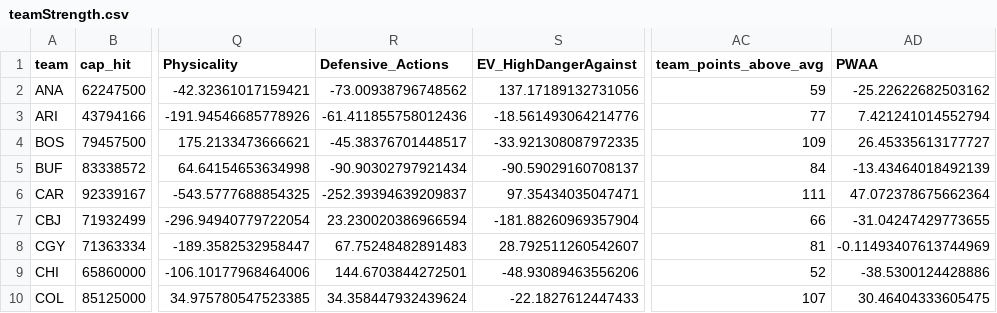
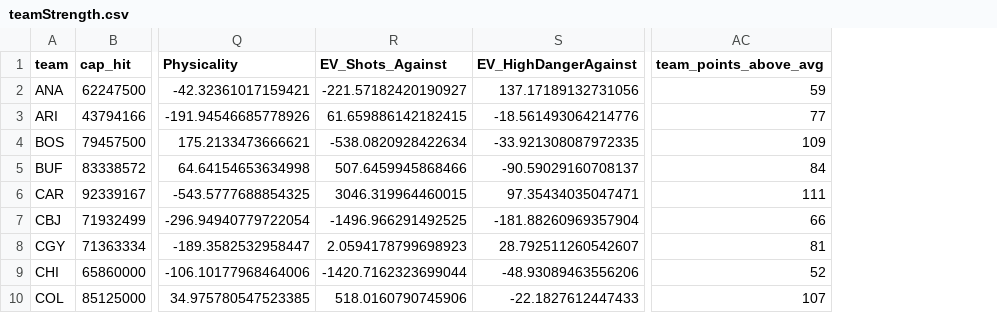
Before and after one commit to Dominik-luszcz/Luszalytics_Hockey_Model, a CSV file: pwaaRankings/teamStrength.csv, drawn as a sheet; only a part is shown, gaps mark what is left out; removed rows and columns are numbered as before the commit, all else as after; the diff names each change by its address in the sheet, - before the commit and + after, or states it on an @@ line.

```diff
--- a/pwaaRankings/teamStrength.csv
+++ b/pwaaRankings/teamStrength.csv
-column R (Defensive_Actions), rows 2-10: -73.00938796748562 | -61.411855758012436 | -45.38376701448517 | -90.90302797921434 | -252.39394639209837 | 23.230020386966594 | 67.75248482891483 | 144.6703844272501 | 34.358447932439624
+column R (EV_Shots_Against), rows 2-10: -221.57182420190927 | 61.659886142182415 | -538.0820928422634 | 507.6459945868466 | 3046.319964460015 | -1496.966291492525 | 2.0594178799698923 | -1420.7162323699044 | 518.0160790745906
-column AD (PWAA), rows 2-10: -25.22622682503162 | 7.421241014552794 | 26.45335613177727 | -13.43464018492139 | 47.072378675662364 | -31.04247429773655 | -0.11493407613744969 | -38.5300124428886 | 30.46404333605475
```
Also changed, not shown: pwaaRankings/aboveAvgD.csv, pwaaRankings/aboveAvgF.csv, 9 other files.
